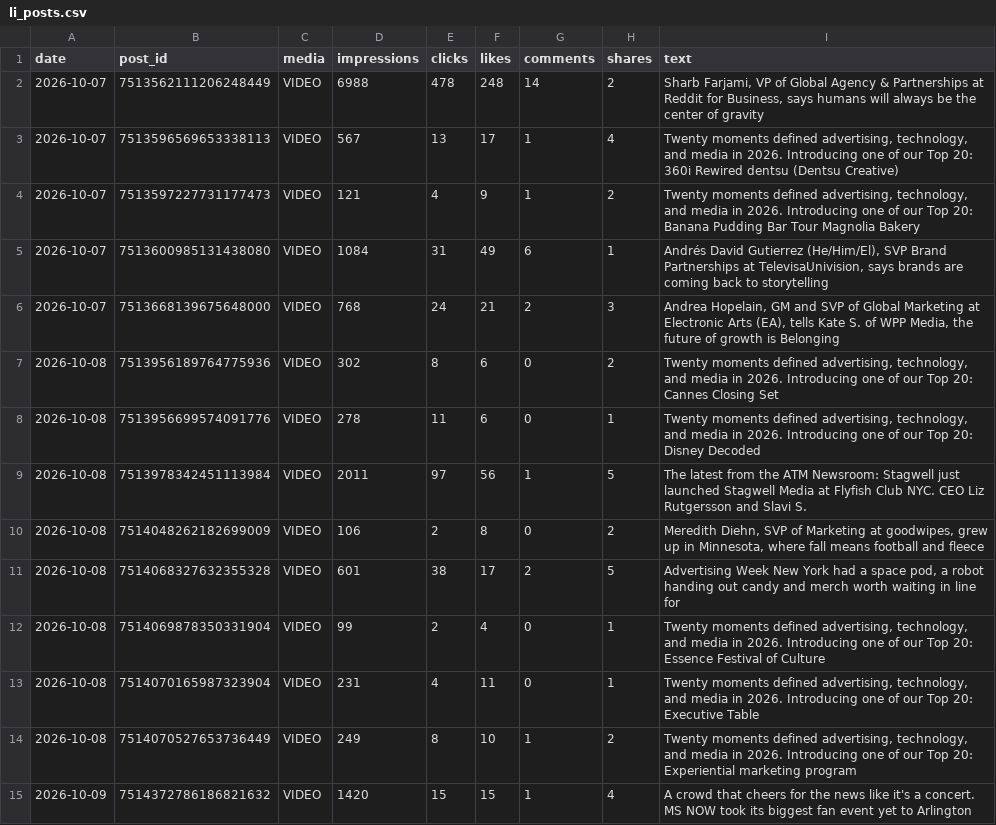
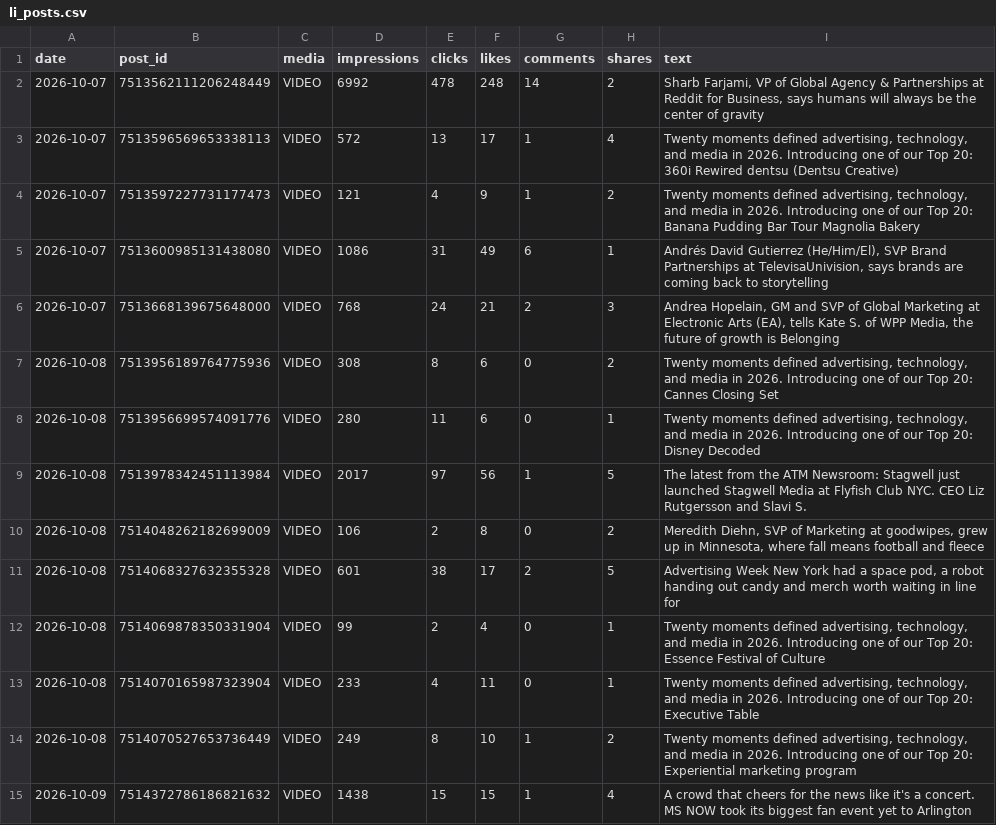
Before and after one commit to Tohomito/atm-dashboard, a CSV file: data/sm/li_posts.csv, drawn as a sheet; only a part is shown; the diff covers the shown part only.

```diff
--- a/data/sm/li_posts.csv
+++ b/data/sm/li_posts.csv
@@ -1,10 +1,10 @@
 date,post_id,media,impressions,clicks,likes,comments,shares,text
-2026-10-07,7513562111206248449,VIDEO,6988,478,248,14,2,"Sharb Farjami, VP of Global Agency & Partnerships at Reddit for Business, says humans will always be the center of gravity"
-2026-10-07,7513596569653338113,VIDEO,567,13,17,1,4,"Twenty moments defined advertising, technology, and media in 2026. Introducing one of our Top 20: 360i Rewired dentsu (Dentsu Creative)"
+2026-10-07,7513562111206248449,VIDEO,6992,478,248,14,2,"Sharb Farjami, VP of Global Agency & Partnerships at Reddit for Business, says humans will always be the center of gravity"
+2026-10-07,7513596569653338113,VIDEO,572,13,17,1,4,"Twenty moments defined advertising, technology, and media in 2026. Introducing one of our Top 20: 360i Rewired dentsu (Dentsu Creative)"
 2026-10-07,7513597227731177473,VIDEO,121,4,9,1,2,"Twenty moments defined advertising, technology, and media in 2026. Introducing one of our Top 20: Banana Pudding Bar Tour Magnolia Bakery"
-2026-10-07,7513600985131438080,VIDEO,1084,31,49,6,1,"Andrés David Gutierrez (He/Him/El), SVP Brand Partnerships at TelevisaUnivision, says brands are coming back to storytelling"
+2026-10-07,7513600985131438080,VIDEO,1086,31,49,6,1,"Andrés David Gutierrez (He/Him/El), SVP Brand Partnerships at TelevisaUnivision, says brands are coming back to storytelling"
 2026-10-07,7513668139675648000,VIDEO,768,24,21,2,3,"Andrea Hopelain, GM and SVP of Global Marketing at Electronic Arts (EA), tells Kate S. of WPP Media, the future of growth is Belonging"
-2026-10-08,7513956189764775936,VIDEO,302,8,6,0,2,"Twenty moments defined advertising, technology, and media in 2026. Introducing one of our Top 20: Cannes Closing Set"
-2026-10-08,7513956699574091776,VIDEO,278,11,6,0,1,"Twenty moments defined advertising, technology, and media in 2026. Introducing one of our Top 20: Disney Decoded"
-2026-10-08,7513978342451113984,VIDEO,2011,97,56,1,5,The latest from the ATM Newsroom: Stagwell just launched Stagwell Media at Flyfish Club NYC. CEO Liz Rutgersson and Slavi S.
+2026-10-08,7513956189764775936,VIDEO,308,8,6,0,2,"Twenty moments defined advertising, technology, and media in 2026. Introducing one of our Top 20: Cannes Closing Set"
+2026-10-08,7513956699574091776,VIDEO,280,11,6,0,1,"Twenty moments defined advertising, technology, and media in 2026. Introducing one of our Top 20: Disney Decoded"
+2026-10-08,7513978342451113984,VIDEO,2017,97,56,1,5,The latest from the ATM Newsroom: Stagwell just launched Stagwell Media at Flyfish Club NYC. CEO Liz Rutgersson and Slavi S.
 2026-10-08,7514048262182699009,VIDEO,106,2,8,0,2,"Meredith Diehn, SVP of Marketing at goodwipes, grew up in Minnesota, where fall means football and fleece"
@@ -12,4 +12,4 @@ date,post_id,media,impressions,clicks,likes,comments,shares,text
 2026-10-08,7514069878350331904,VIDEO,99,2,4,0,1,"Twenty moments defined advertising, technology, and media in 2026. Introducing one of our Top 20: Essence Festival of Culture"
-2026-10-08,7514070165987323904,VIDEO,231,4,11,0,1,"Twenty moments defined advertising, technology, and media in 2026. Introducing one of our Top 20: Executive Table"
+2026-10-08,7514070165987323904,VIDEO,233,4,11,0,1,"Twenty moments defined advertising, technology, and media in 2026. Introducing one of our Top 20: Executive Table"
 2026-10-08,7514070527653736449,VIDEO,249,8,10,1,2,"Twenty moments defined advertising, technology, and media in 2026. Introducing one of our Top 20: Experiential marketing program"
-2026-10-09,7514372786186821632,VIDEO,1420,15,15,1,4,A crowd that cheers for the news like it's a concert. MS NOW took its biggest fan event yet to Arlington
+2026-10-09,7514372786186821632,VIDEO,1438,15,15,1,4,A crowd that cheers for the news like it's a concert. MS NOW took its biggest fan event yet to Arlington
```
Also changed, not shown: 35 edited cells elsewhere in this file, data/sm/ig_posts.csv, data/sm/li_daily.csv, 5 other files.
